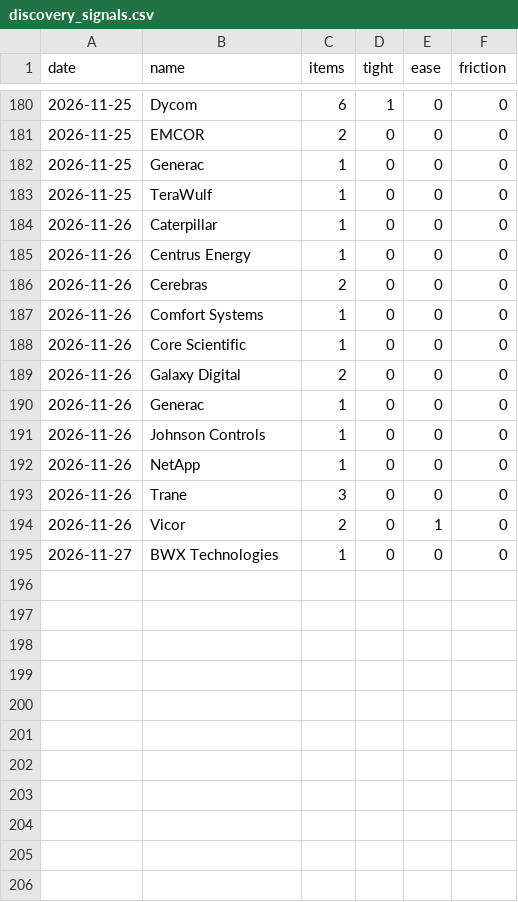
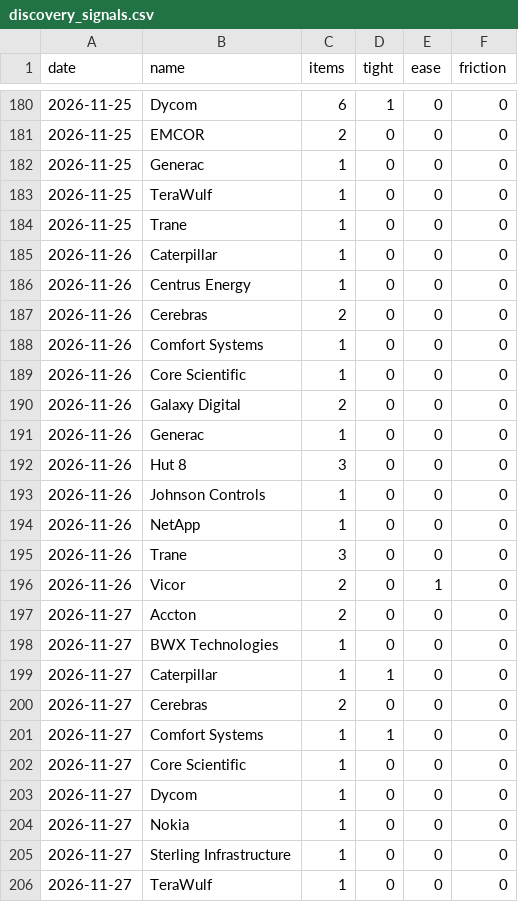
Before and after one commit to RoeyOkanin/ai-tracker, a CSV file: data/news/discovery_signals.csv, drawn as a sheet; only a part is shown, gaps mark what is left out.

```diff
--- a/data/news/discovery_signals.csv
+++ b/data/news/discovery_signals.csv
@@ -183,2 +183,3 @@ date,name,items,tight,ease,friction
 2026-11-25,TeraWulf,1,0,0,0
+2026-11-25,Trane,1,0,0,0
 2026-11-26,Caterpillar,1,0,0,0
@@ -190,2 +191,3 @@ date,name,items,tight,ease,friction
 2026-11-26,Generac,1,0,0,0
+2026-11-26,Hut 8,3,0,0,0
 2026-11-26,Johnson Controls,1,0,0,0
@@ -194,2 +196,11 @@ date,name,items,tight,ease,friction
 2026-11-26,Vicor,2,0,1,0
+2026-11-27,Accton,2,0,0,0
 2026-11-27,BWX Technologies,1,0,0,0
+2026-11-27,Caterpillar,1,1,0,0
+2026-11-27,Cerebras,2,0,0,0
+2026-11-27,Comfort Systems,1,1,0,0
+2026-11-27,Core Scientific,1,0,0,0
+2026-11-27,Dycom,1,0,0,0
+2026-11-27,Nokia,1,0,0,0
+2026-11-27,Sterling Infrastructure,1,0,0,0
+2026-11-27,TeraWulf,1,0,0,0
```
Also changed, not shown: data/news/layer_signals.csv, data/news/stock_signals.csv, 11 other files.
